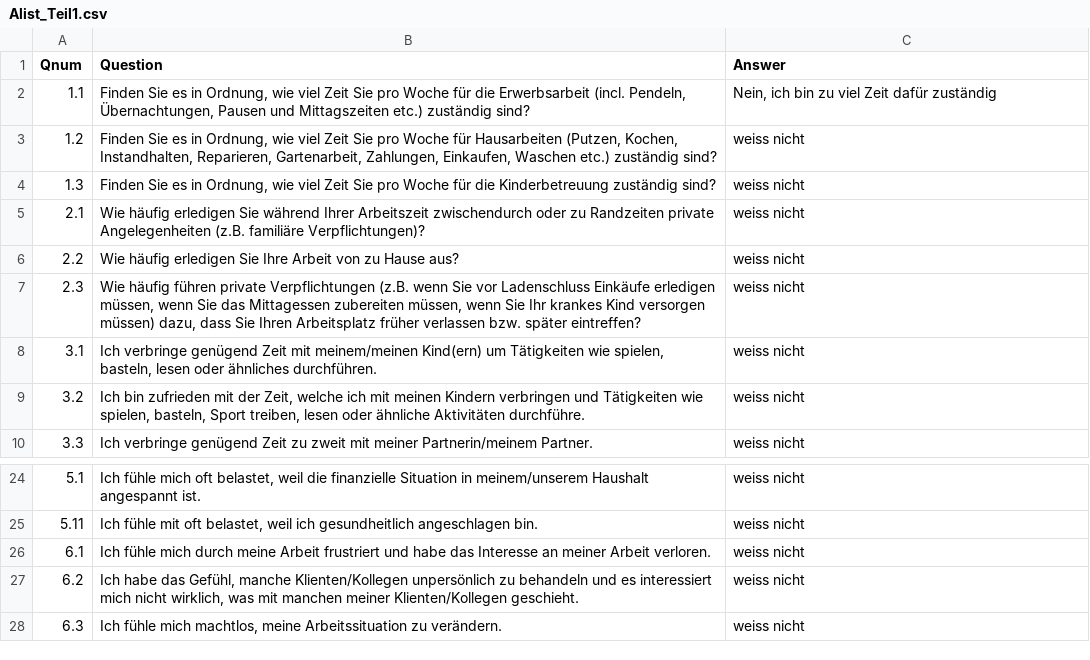
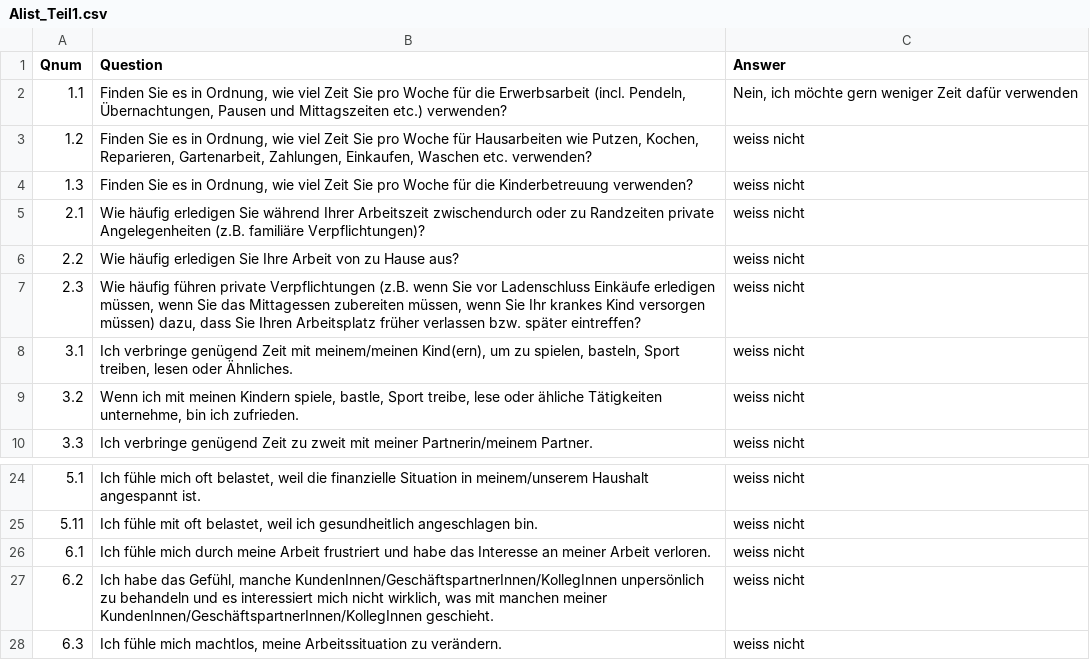
Before and after one commit to ims-fhs/vsim, a CSV file: inst/shiny-apps/vsim/data/Alist_Teil1.csv, drawn as a sheet; only a part is shown, gaps mark what is left out.

Commit message:
Anderungen gemäss 20171221 Fragenliste Vereinbarkeitssimulator mit Komm und Korr SCQ_PAS SCQ LEN.docx angepasst.
- vsim.mdj: "Bereich Unterstützung und Entlastung" umbenannt zu "Bereich Unterstützung, Entlastung, Entwicklung"
-render_main_panel_1.R: Texte angepasst.
- render_main_panel_2a.R: Texte angepasst, Bugfix dass keine Fragen gestellt werden, wenn keine Belastungen / Unzufriedenheiten identifiziert wurden, neuer Text eingefügt, wenn keine Belastungen / Unzufriedenheiten identifiziert wurden.
- render_main_panel_2b.R: Texte angepasst
- render_main_panel_2c.R: Texte angepasst
- server.R: calc_survey_question_ids angepasst, dass keine Fragen gestellt werden, wenn Teil 2a komplett wegfällt
- presentation.R: Texte angepasst,
- sims.R: Logik von calc_relevant_questions_2a angepasst, dass nur dann Fragen generiert werden, wenn auch vorgängig tatsächlich Belastungen und/oder Unzufriedenheiten ermittelt wurden
- Alist_Teil1.csv: Texte angepasst,
- Glist_Teil1.csv: Texte angepasst,
- Qlist_Teil1.csv: Texte angepasst,
- Qlist_Teil2c.csv: Texte angepasst,
- auswertung3.rmdy: Texte angepasst,
- gaps_user.rmdy: Texte angepasst,
- data-utf8.R: Testdaten basierend auf neuen Texten angepasst

```diff
--- a/inst/shiny-apps/vsim/data/Alist_Teil1.csv
+++ b/inst/shiny-apps/vsim/data/Alist_Teil1.csv
@@ -1,5 +1,5 @@
 Qnum;Question;Answer
-1.1;Finden Sie es in Ordnung, wie viel Zeit Sie pro Woche für die Erwerbsarbeit (incl. Pendeln, Übernachtungen, Pausen und Mittagszeiten etc.) zuständig sind?;Nein, ich bin zu viel Zeit dafür zuständig
-1.2;Finden Sie es in Ordnung, wie viel Zeit Sie pro Woche für Hausarbeiten (Putzen, Kochen, Instandhalten, Reparieren, Gartenarbeit, Zahlungen, Einkaufen, Waschen etc.) zuständig sind?;weiss nicht
-1.3;Finden Sie es in Ordnung, wie viel Zeit Sie pro Woche für die Kinderbetreuung zuständig sind?;weiss nicht
+1.1;Finden Sie es in Ordnung, wie viel Zeit Sie pro Woche für die Erwerbsarbeit (incl. Pendeln, Übernachtungen, Pausen und Mittagszeiten etc.) verwenden?;Nein, ich möchte gern weniger Zeit dafür verwenden
+1.2;Finden Sie es in Ordnung, wie viel Zeit Sie pro Woche für Hausarbeiten wie Putzen, Kochen, Reparieren, Gartenarbeit, Zahlungen, Einkaufen, Waschen etc. verwenden?;weiss nicht
+1.3;Finden Sie es in Ordnung, wie viel Zeit Sie pro Woche für die Kinderbetreuung verwenden?;weiss nicht
 2.1;Wie häufig erledigen Sie während Ihrer Arbeitszeit zwischendurch oder zu Randzeiten private Angelegenheiten (z.B. familiäre Verpflichtungen)? ;weiss nicht
@@ -7,4 +7,4 @@ Qnum;Question;Answer
 2.3;Wie häufig führen private Verpflichtungen (z.B. wenn Sie vor Ladenschluss Einkäufe erledigen müssen, wenn Sie das Mittagessen zubereiten müssen, wenn Sie Ihr krankes Kind versorgen müssen) dazu, dass Sie Ihren Arbeitsplatz früher verlassen bzw. später eintreffen?;weiss nicht
-3.1;Ich verbringe genügend Zeit mit meinem/meinen Kind(ern) um Tätigkeiten wie spielen, basteln, lesen oder ähnliches durchführen.;weiss nicht
-3.2;Ich bin zufrieden mit der Zeit, welche ich mit meinen Kindern verbringen und Tätigkeiten wie spielen, basteln, Sport treiben, lesen oder ähnliche Aktivitäten durchführe.;weiss nicht
+3.1;Ich verbringe genügend Zeit mit meinem/meinen Kind(ern), um zu spielen, basteln, Sport treiben, lesen oder Ähnliches.;weiss nicht
+3.2;Wenn ich mit meinen Kindern spiele, bastle, Sport treibe, lese oder ähliche Tätigkeiten unternehme, bin ich zufrieden.;weiss nicht
 3.3;Ich verbringe genügend Zeit zu zweit mit meiner Partnerin/meinem Partner.;weiss nicht
@@ -26,3 +26,3 @@ Qnum;Question;Answer
 6.1;Ich fühle mich durch meine Arbeit frustriert und habe das Interesse an meiner Arbeit verloren.;weiss nicht
-6.2;Ich habe das Gefühl, manche Klienten/Kollegen unpersönlich zu behandeln und es interessiert mich nicht wirklich, was mit manchen meiner Klienten/Kollegen geschieht.;weiss nicht
+6.2;Ich habe das Gefühl, manche KundenInnen/GeschäftspartnerInnen/KollegInnen unpersönlich zu behandeln und es interessiert mich nicht wirklich, was mit manchen meiner KundenInnen/GeschäftspartnerInnen/KollegInnen geschieht.;weiss nicht
 6.3;Ich fühle mich machtlos, meine Arbeitssituation zu verändern.;weiss nicht
```
Also changed, not shown: inst/shiny-apps/vsim/data/Glist_Teil1.csv, inst/shiny-apps/vsim/data/Qlist_Teil1.csv, 12 other files.
